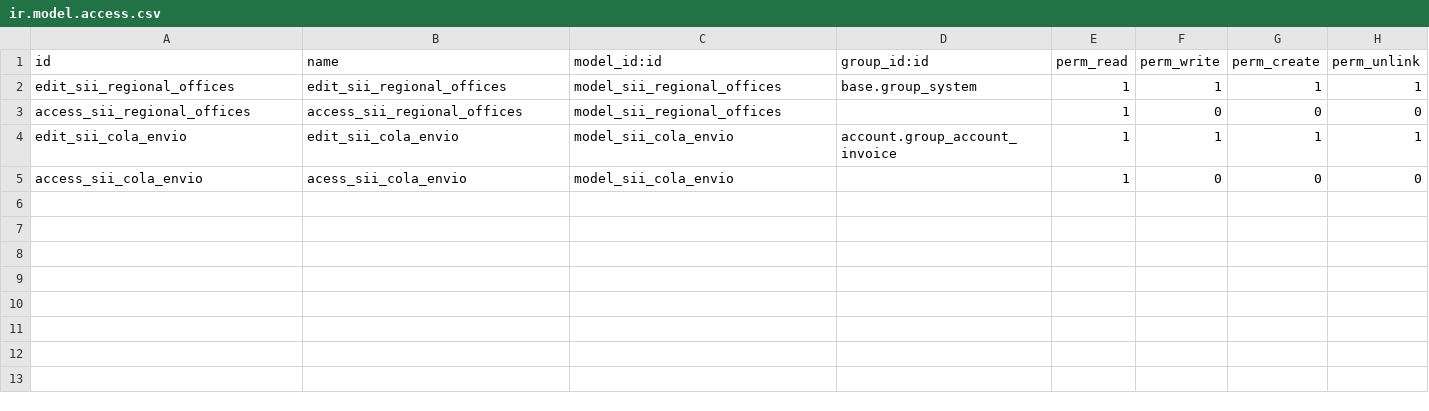
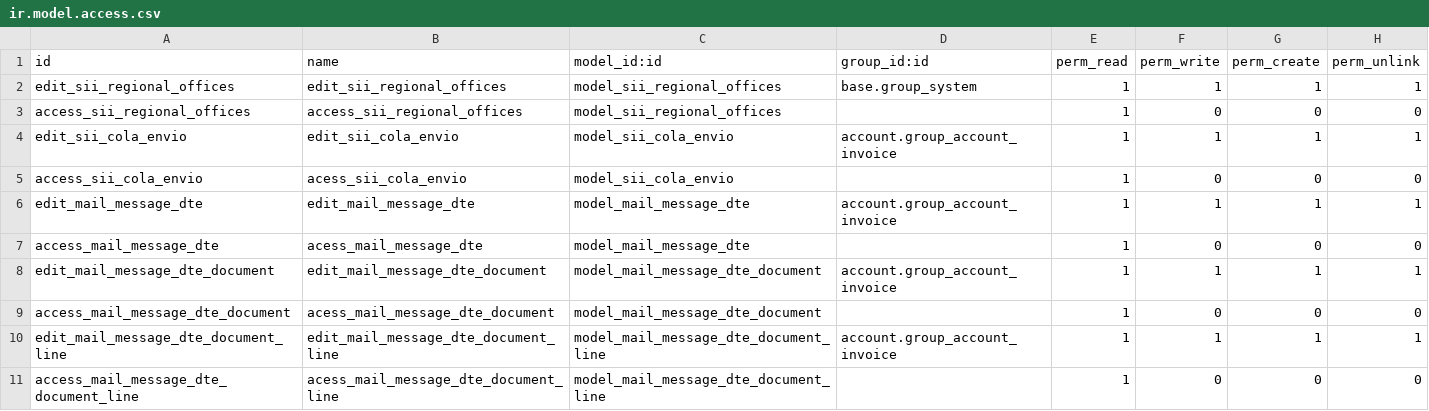
Before and after one commit to dansanti/l10n_cl_dte, a CSV file: security/ir.model.access.csv, drawn as a sheet; the diff names each change by its address in the sheet, - before the commit and + after, or states it on an @@ line.

Commit message:
[WIP]Proceso de email DTE
- Creación de modelo que captura los mensajes con xml
- Se da acuse de recibo de dte
- se crea la factura a petición
- Se crean las opciones para aceptar o rechazar documentos
@TODO
- Upload de respuesta al SII

```diff
--- a/security/ir.model.access.csv
+++ b/security/ir.model.access.csv
+row 6: edit_mail_message_dte | edit_mail_message_dte | model_mail_message_dte | account.group_account_invoice | 1 | 1 | 1 | 1
+row 7: access_mail_message_dte | acess_mail_message_dte | model_mail_message_dte |  | 1 | 0 | 0 | 0
+row 8: edit_mail_message_dte_document | edit_mail_message_dte_document | model_mail_message_dte_document | account.group_account_invoice | 1 | 1 | 1 | 1
+row 9: access_mail_message_dte_document | acess_mail_message_dte_document | model_mail_message_dte_document |  | 1 | 0 | 0 | 0
+row 10: edit_mail_message_dte_document_line | edit_mail_message_dte_document_line | model_mail_message_dte_document_line | account.group_account_invoice | 1 | 1 | 1 | 1
+row 11: access_mail_message_dte_document_line | acess_mail_message_dte_document_line | model_mail_message_dte_document_line |  | 1 | 0 | 0 | 0
```
Also changed, not shown: 4 other files.
